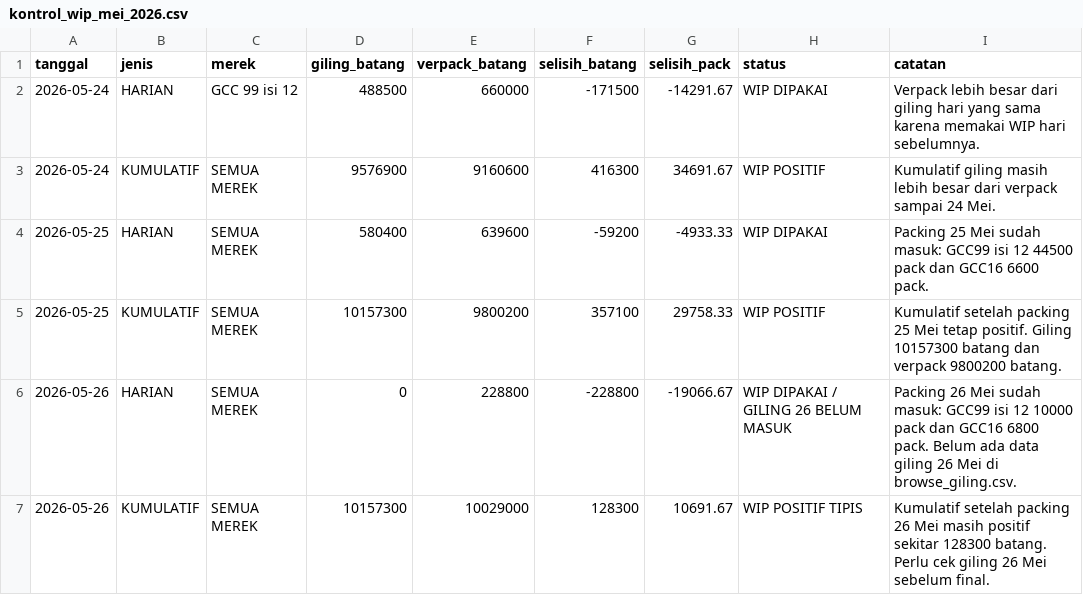
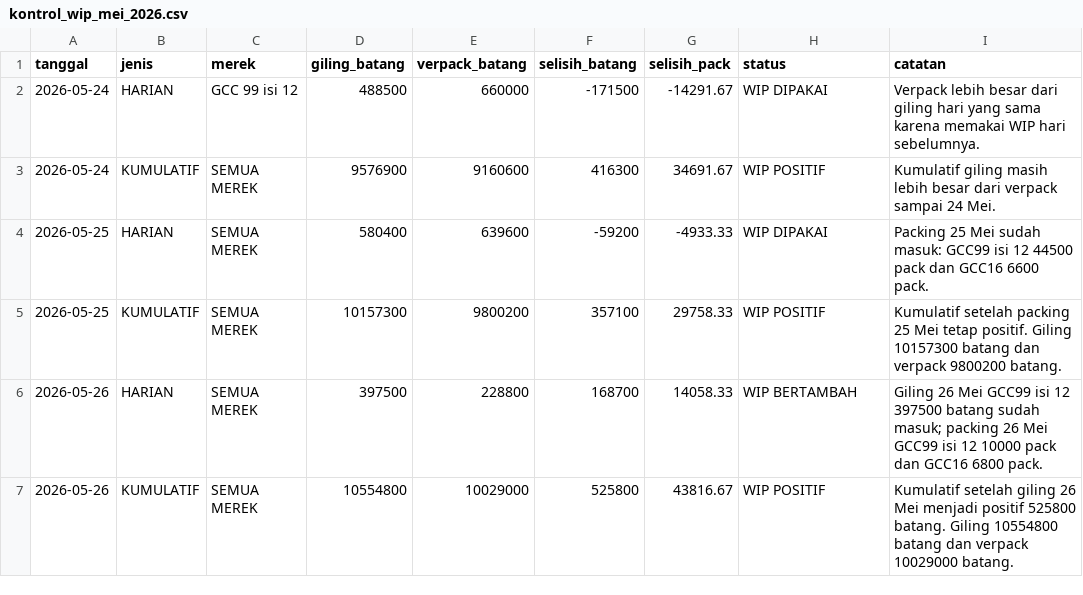
Before and after one commit to cengkehsigaret99-del/BAL-99-Work-Assistant-Cockpit, a CSV file: kontrol_wip_mei_2026.csv, drawn as a sheet.

Commit message:
Recalculate WIP after giling 26 May merge

```diff
--- a/kontrol_wip_mei_2026.csv
+++ b/kontrol_wip_mei_2026.csv
@@ -5,3 +5,3 @@ tanggal,jenis,merek,giling_batang,verpack_batang,selisih_batang,selisih_pack,sta
 2026-05-25,KUMULATIF,SEMUA MEREK,10157300,9800200,357100,29758.33,WIP POSITIF,Kumulatif setelah packing 25 Mei tetap positif. Giling 10157300 batang dan verpack 9800200 batang.
-2026-05-26,HARIAN,SEMUA MEREK,0,228800,-228800,-19066.67,WIP DIPAKAI / GILING 26 BELUM MASUK,Packing 26 Mei sudah masuk: GCC99 isi 12 10000 pack dan GCC16 6800 pack. Belum ada data giling 26 Mei di browse_giling.csv.
-2026-05-26,KUMULATIF,SEMUA MEREK,10157300,10029000,128300,10691.67,WIP POSITIF TIPIS,Kumulatif setelah packing 26 Mei masih positif sekitar 128300 batang. Perlu cek giling 26 Mei sebelum final.
+2026-05-26,HARIAN,SEMUA MEREK,397500,228800,168700,14058.33,WIP BERTAMBAH,Giling 26 Mei GCC99 isi 12 397500 batang sudah masuk; packing 26 Mei GCC99 isi 12 10000 pack dan GCC16 6800 pack.
+2026-05-26,KUMULATIF,SEMUA MEREK,10554800,10029000,525800,43816.67,WIP POSITIF,Kumulatif setelah giling 26 Mei menjadi positif 525800 batang. Giling 10554800 batang dan verpack 10029000 batang.
```
